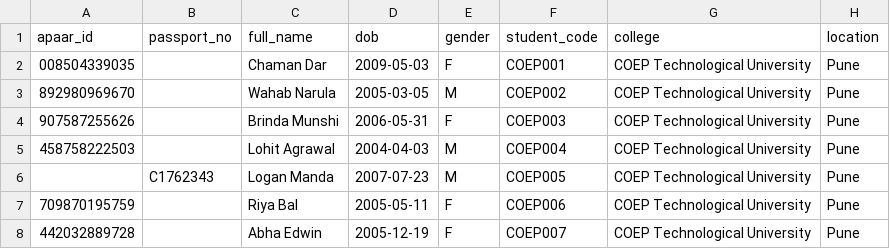
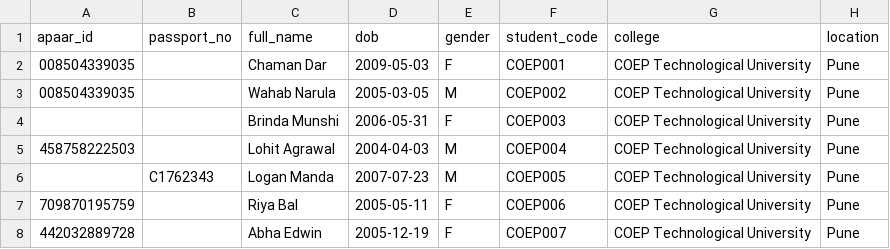
Before and after one commit to anshul1058/APAAR-SETU, a CSV file: backend/data/enrollments/dirty/COEP_Technological_University.csv, drawn as a sheet; only a part is shown; the diff names each change by its address in the sheet, - before the commit and + after, or states it on an @@ line.

```diff
--- a/backend/data/enrollments/dirty/COEP_Technological_University.csv
+++ b/backend/data/enrollments/dirty/COEP_Technological_University.csv
-A3 (apaar_id): 892980969670
+A3 (apaar_id): 008504339035
-A4 (apaar_id): 907587255626
+A4 (apaar_id): (empty)
```
Also changed, not shown: backend/data/enrollments/dirty/Dr_D_Y_Patil_College_of_Engineering_DYPCOE.csv, backend/data/enrollments/dirty/MIT_Arts_Commerce_Science_College_MIT_ACSC.csv, 24 other files.
